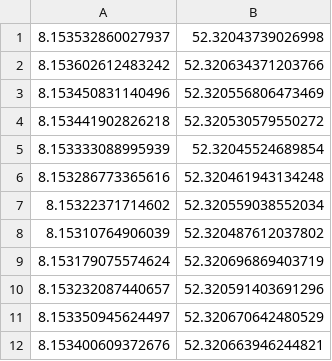
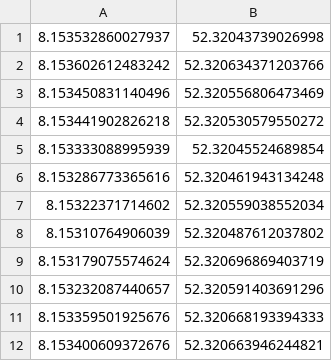
Before and after one commit to tbohne/msc, a CSV file: data/custom_plan_coordinates.csv, drawn as a sheet; removed rows and columns are numbered as before the commit, all else as after; the diff names each change by its address in the sheet, - before the commit and + after, or states it on an @@ line.

Commit message:
refine custom plan

```diff
--- a/data/custom_plan_coordinates.csv
+++ b/data/custom_plan_coordinates.csv
-row 11: 8.153350945624497 | 52.320670642480529
+row 11: 8.153359501925676 | 52.320668193394333
```
Also changed, not shown: 2 other files.
